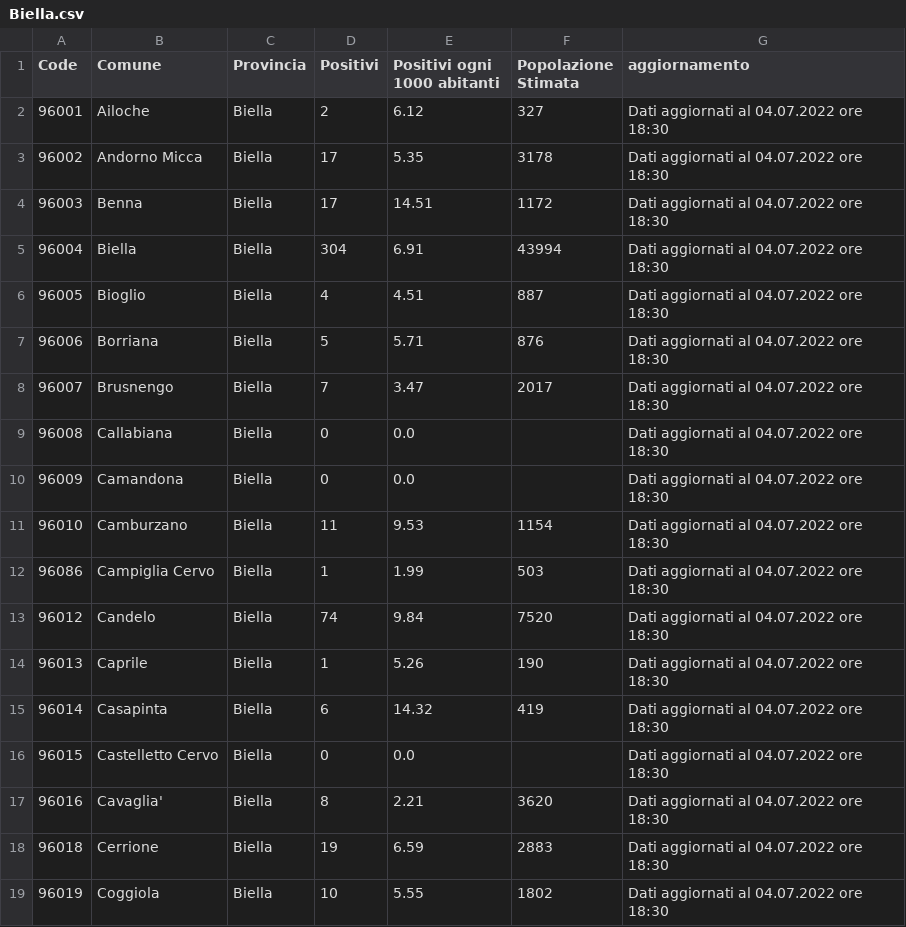
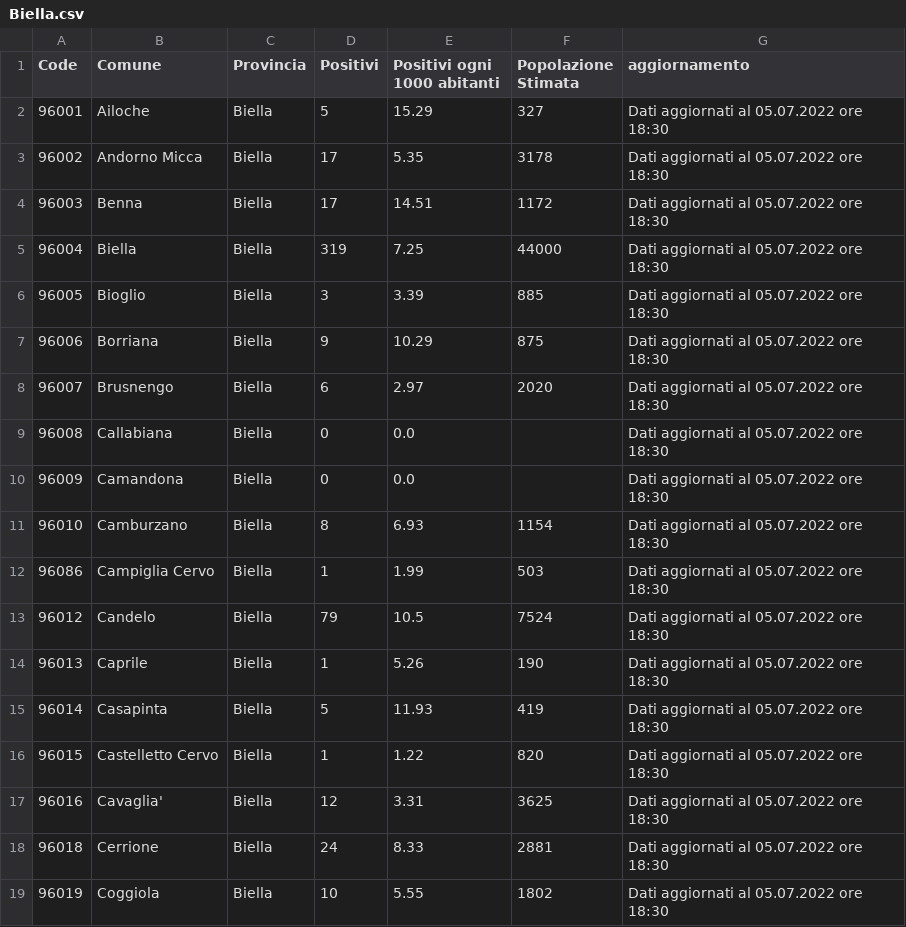
Before and after one commit to floatingpurr/covid-piemonte, a CSV file: data/postprocessing/Biella.csv, drawn as a sheet; only a part is shown; the diff covers the shown part only.

```diff
--- a/data/postprocessing/Biella.csv
+++ b/data/postprocessing/Biella.csv
@@ -1,19 +1,19 @@
 Code,Comune,Provincia,Positivi,Positivi ogni 1000 abitanti,Popolazione Stimata,aggiornamento
-96001,Ailoche,Biella,2,6.12,327,Dati aggiornati al 04.07.2022 ore 18:30
-96002,Andorno Micca,Biella,17,5.35,3178,Dati aggiornati al 04.07.2022 ore 18:30
-96003,Benna,Biella,17,14.51,1172,Dati aggiornati al 04.07.2022 ore 18:30
-96004,Biella,Biella,304,6.91,43994,Dati aggiornati al 04.07.2022 ore 18:30
-96005,Bioglio,Biella,4,4.51,887,Dati aggiornati al 04.07.2022 ore 18:30
-96006,Borriana,Biella,5,5.71,876,Dati aggiornati al 04.07.2022 ore 18:30
-96007,Brusnengo,Biella,7,3.47,2017,Dati aggiornati al 04.07.2022 ore 18:30
-96008,Callabiana,Biella,0,0.0,,Dati aggiornati al 04.07.2022 ore 18:30
-96009,Camandona,Biella,0,0.0,,Dati aggiornati al 04.07.2022 ore 18:30
-96010,Camburzano,Biella,11,9.53,1154,Dati aggiornati al 04.07.2022 ore 18:30
-96086,Campiglia Cervo,Biella,1,1.99,503,Dati aggiornati al 04.07.2022 ore 18:30
-96012,Candelo,Biella,74,9.84,7520,Dati aggiornati al 04.07.2022 ore 18:30
-96013,Caprile,Biella,1,5.26,190,Dati aggiornati al 04.07.2022 ore 18:30
-96014,Casapinta,Biella,6,14.32,419,Dati aggiornati al 04.07.2022 ore 18:30
-96015,Castelletto Cervo,Biella,0,0.0,,Dati aggiornati al 04.07.2022 ore 18:30
-96016,Cavaglia',Biella,8,2.21,3620,Dati aggiornati al 04.07.2022 ore 18:30
-96018,Cerrione,Biella,19,6.59,2883,Dati aggiornati al 04.07.2022 ore 18:30
-96019,Coggiola,Biella,10,5.55,1802,Dati aggiornati al 04.07.2022 ore 18:30
+96001,Ailoche,Biella,5,15.29,327,Dati aggiornati al 05.07.2022 ore 18:30
+96002,Andorno Micca,Biella,17,5.35,3178,Dati aggiornati al 05.07.2022 ore 18:30
+96003,Benna,Biella,17,14.51,1172,Dati aggiornati al 05.07.2022 ore 18:30
+96004,Biella,Biella,319,7.25,44000,Dati aggiornati al 05.07.2022 ore 18:30
+96005,Bioglio,Biella,3,3.39,885,Dati aggiornati al 05.07.2022 ore 18:30
+96006,Borriana,Biella,9,10.29,875,Dati aggiornati al 05.07.2022 ore 18:30
+96007,Brusnengo,Biella,6,2.97,2020,Dati aggiornati al 05.07.2022 ore 18:30
+96008,Callabiana,Biella,0,0.0,,Dati aggiornati al 05.07.2022 ore 18:30
+96009,Camandona,Biella,0,0.0,,Dati aggiornati al 05.07.2022 ore 18:30
+96010,Camburzano,Biella,8,6.93,1154,Dati aggiornati al 05.07.2022 ore 18:30
+96086,Campiglia Cervo,Biella,1,1.99,503,Dati aggiornati al 05.07.2022 ore 18:30
+96012,Candelo,Biella,79,10.5,7524,Dati aggiornati al 05.07.2022 ore 18:30
+96013,Caprile,Biella,1,5.26,190,Dati aggiornati al 05.07.2022 ore 18:30
+96014,Casapinta,Biella,5,11.93,419,Dati aggiornati al 05.07.2022 ore 18:30
+96015,Castelletto Cervo,Biella,1,1.22,820,Dati aggiornati al 05.07.2022 ore 18:30
+96016,Cavaglia',Biella,12,3.31,3625,Dati aggiornati al 05.07.2022 ore 18:30
+96018,Cerrione,Biella,24,8.33,2881,Dati aggiornati al 05.07.2022 ore 18:30
+96019,Coggiola,Biella,10,5.55,1802,Dati aggiornati al 05.07.2022 ore 18:30
```
Also changed, not shown: 147 edited cells elsewhere in this file, data/postprocessing/Cuneo.csv, data/postprocessing/Novara.csv, 8 other files.
